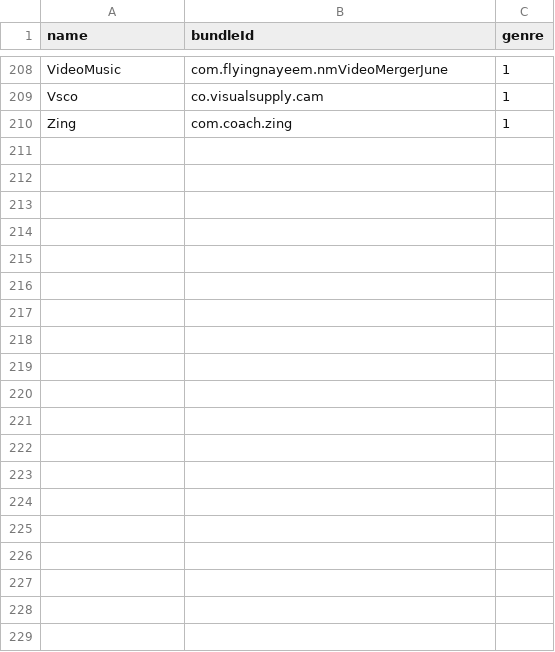
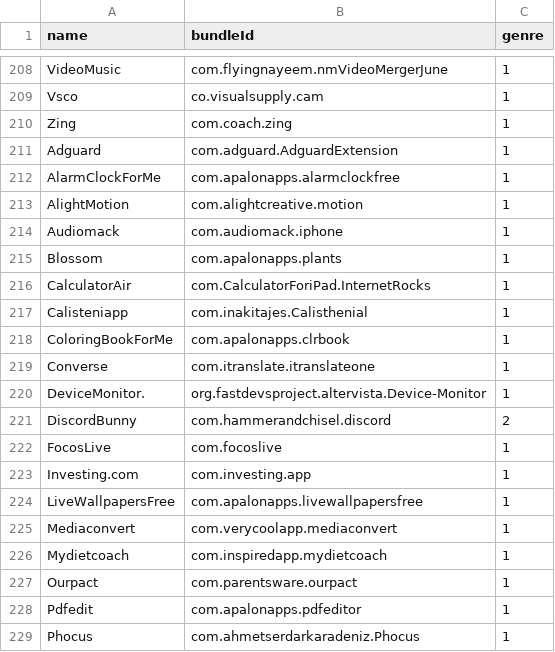
Before and after one commit to ph34rar5on/AppTesters_Repo, a CSV file: bundleId.csv, drawn as a sheet; only a part is shown, gaps mark what is left out; the diff covers the shown part only.

```diff
--- a/bundleId.csv
+++ b/bundleId.csv
@@ -210 +210,20 @@ Vsco,co.visualsupply.cam,1
 Zing,com.coach.zing,1
+Adguard,com.adguard.AdguardExtension,1
+AlarmClockForMe,com.apalonapps.alarmclockfree,1
+AlightMotion,com.alightcreative.motion,1
+Audiomack,com.audiomack.iphone,1
+Blossom,com.apalonapps.plants,1
+CalculatorAir,com.CalculatorForiPad.InternetRocks,1
+Calisteniapp,com.inakitajes.Calisthenial,1
+ColoringBookForMe,com.apalonapps.clrbook,1
+Converse,com.itranslate.itranslateone,1
+DeviceMonitor.,org.fastdevsproject.altervista.Device-Monitor,1
+DiscordBunny,com.hammerandchisel.discord,2
+FocosLive,com.focoslive,1
+Investing.com,com.investing.app,1
+LiveWallpapersFree,com.apalonapps.livewallpapersfree,1
+Mediaconvert,com.verycoolapp.mediaconvert,1
+Mydietcoach,com.inspiredapp.mydietcoach,1
+Ourpact,com.parentsware.ourpact,1
+Pdfedit,com.apalonapps.pdfeditor,1
+Phocus,com.ahmetserdarkaradeniz.Phocus,1
```
Also changed, not shown: 15 added rows elsewhere in this file, 35 other files.
